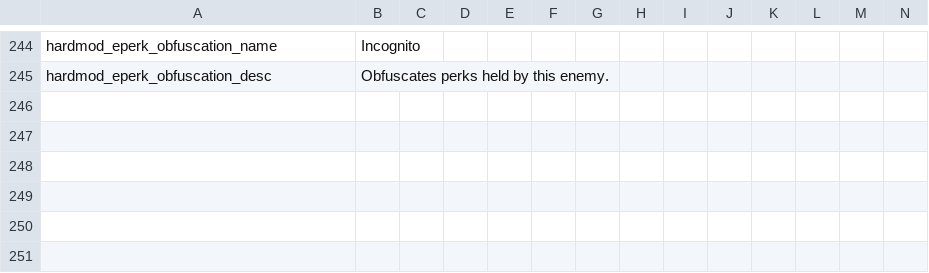
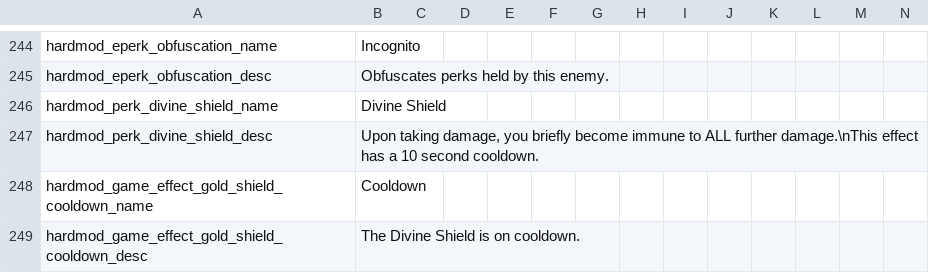
Before and after one commit to EvaisaDev/noita.hardmod, a CSV file: files/standard.csv, drawn as a sheet; only a part is shown, gaps mark what is left out; rows hold the shown columns only; the diff names each change by its address in the sheet, - before the commit and + after, or states it on an @@ line.

```diff
--- a/files/standard.csv
+++ b/files/standard.csv
+row 246: hardmod_perk_divine_shield_name | Divine Shield
+row 247: hardmod_perk_divine_shield_desc | Upon taking damage, you briefly become immune to ALL further damage.\nThis effect has a 10 second cooldown.
+row 248: hardmod_game_effect_gold_shield_cooldown_name | Cooldown
+row 249: hardmod_game_effect_gold_shield_cooldown_desc | The Divine Shield is on cooldown.
```
Also changed, not shown: 20 other files.
